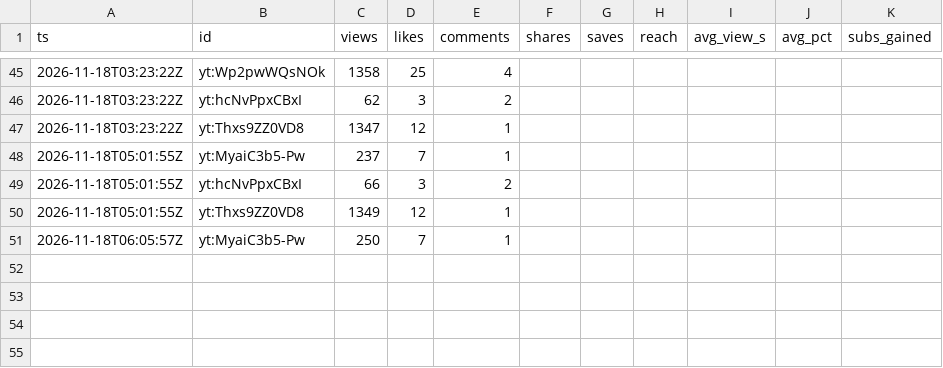
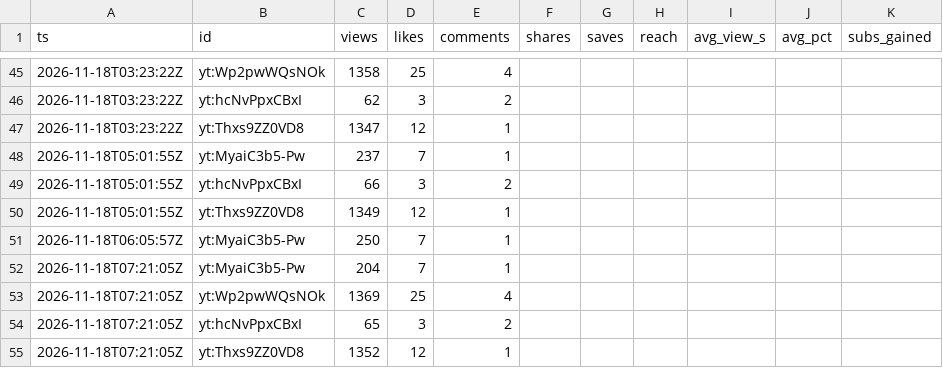
Before and after one commit to F-TestR/youtube-discord-scoreboard, a CSV file: stats/data/history/posts-2026-11.csv, drawn as a sheet; only a part is shown, gaps mark what is left out; the diff names each change by its address in the sheet, - before the commit and + after, or states it on an @@ line.

```diff
--- a/stats/data/history/posts-2026-11.csv
+++ b/stats/data/history/posts-2026-11.csv
+row 52: 2026-11-18T07:21:05Z | yt:MyaiC3b5-Pw | 204 | 7 | 1
+row 53: 2026-11-18T07:21:05Z | yt:Wp2pwWQsNOk | 1369 | 25 | 4
+row 54: 2026-11-18T07:21:05Z | yt:hcNvPpxCBxI | 65 | 3 | 2
+row 55: 2026-11-18T07:21:05Z | yt:Thxs9ZZ0VD8 | 1352 | 12 | 1
```
Also changed, not shown: stats/data/history/accounts-2026-11.csv, 3 other files.
